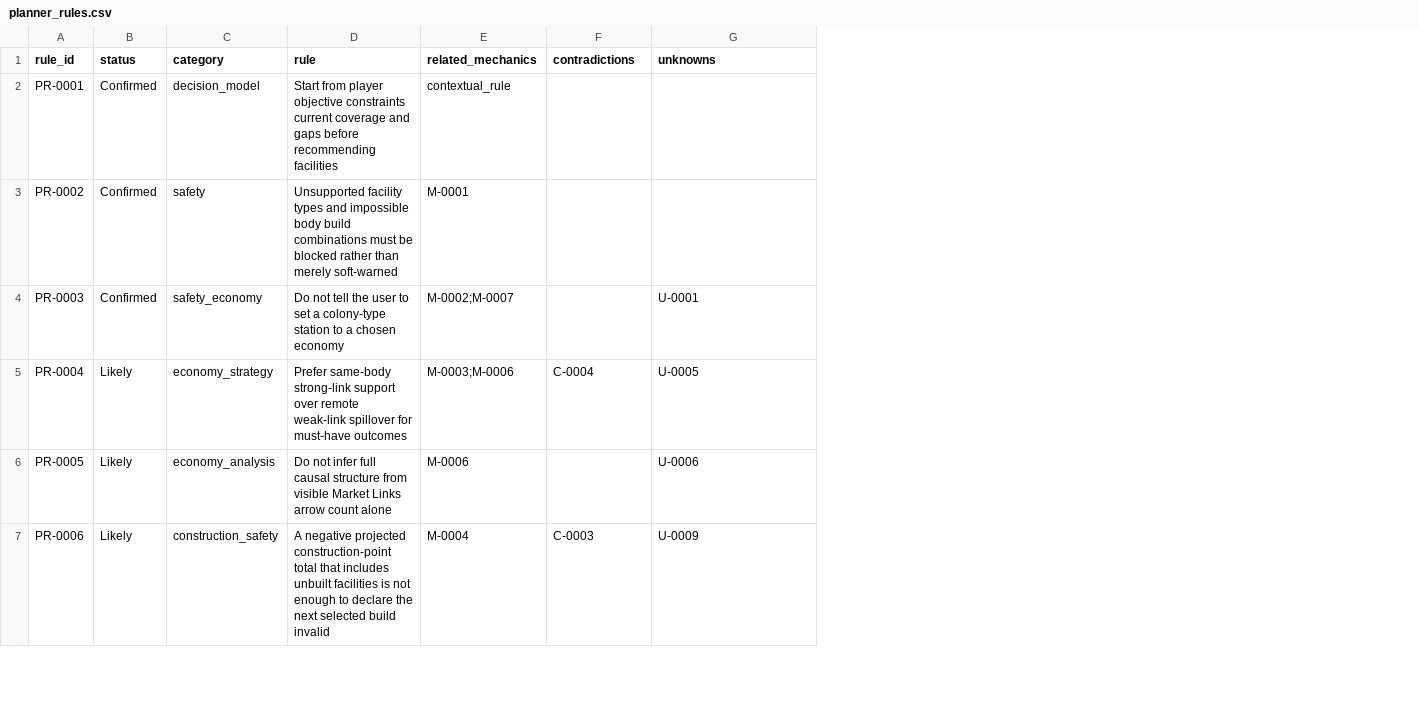
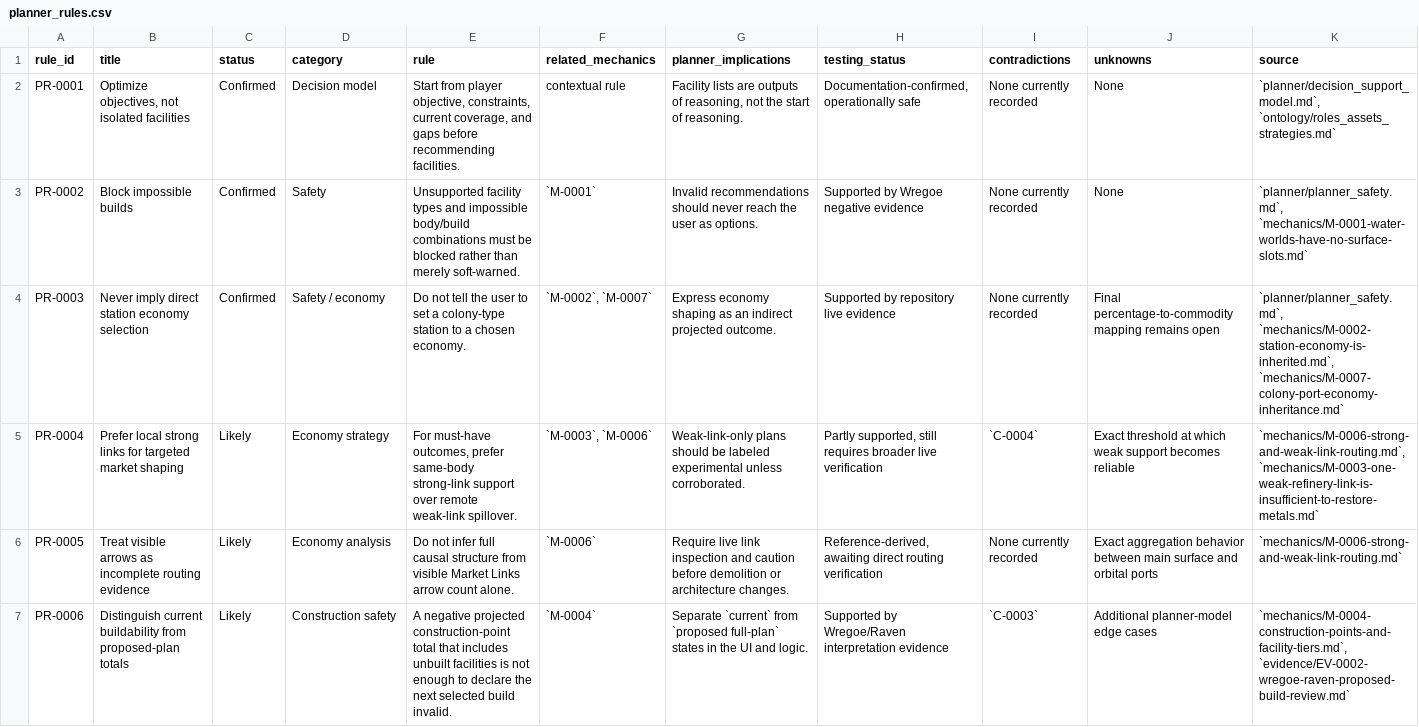
Before and after one commit to brianstewart377-rgb/colonisation-research-engine, a CSV file: exports/planner_rules.csv, drawn as a sheet; only a part is shown; addresses are those after the commit; the diff covers the shown part only; the diff names each change by its address in the sheet, - before the commit and + after, or states it on an @@ line.

Commit message:
Upgrade release-quality exports

```diff
--- a/exports/planner_rules.csv
+++ b/exports/planner_rules.csv
+column B (title), rows 2-7: Optimize objectives, not isolated facilities | Block impossible builds | Never imply direct station economy selection | Prefer local strong links for targeted market shaping | Treat visible arrows as incomplete routing evidence | Distinguish current buildability from proposed-plan totals
+column G (planner_implications), rows 2-7: Facility lists are outputs of reasoning, not the start of reasoning. | Invalid recommendations should never reach the user as options. | Express economy shaping as an indirect projected outcome. | Weak-link-only plans should be labeled experimental unless corroborated. | Require live link inspection and caution before demolition or architecture changes. | Separate `current` from `proposed full-plan` states in the UI and logic.
+column H (testing_status), rows 2-7: Documentation-confirmed, operationally safe | Supported by Wregoe negative evidence | Supported by repository live evidence | Partly supported, still requires broader live verification | Reference-derived, awaiting direct routing verification | Supported by Wregoe/Raven interpretation evidence
+column K (source), rows 2-7: `planner/decision_support_model.md`, `ontology/roles_assets_strategies.md` | `planner/planner_safety.md`, `mechanics/M-0001-water-worlds-have-no-surface-slots.md` | `planner/planner_safety.md`, `mechanics/M-0002-station-economy-is-inherited.md`, `mechanics/M-0007-colony-port-economy-inheritance.md` | `mechanics/M-0006-strong-and-weak-link-routing.md`, `mechanics/M-0003-one-weak-refinery-link-is-insufficient-to-restore-metals.md` | `mechanics/M-0006-strong-and-weak-link-routing.md` | `mechanics/M-0004-construction-points-and-facility-tiers.md`, `evidence/EV-0002-wregoe-raven-proposed-build-review.md`
-D2 (category): decision_model
+D2 (category): Decision model
-E2 (rule): …from player objective constraints current coverage and gaps before recommending facilities
+E2 (rule): …from player objective, constraints, current coverage, and gaps before recommending facilities.
-F2 (related_mechanics): contextual_rule
+F2 (related_mechanics): contextual rule
-I2:I4 (contradictions): (empty)
+I2:I4 (contradictions): None currently recorded
-J2:J3 (unknowns): (empty)
+J2:J3 (unknowns): None
-D3 (category): safety
+D3 (category): Safety
-E3 (rule): …and impossible body build combinations must be blocked rather than merely soft-warned
+E3 (rule): …and impossible body/build combinations must be blocked rather than merely soft-warned.
-F3 (related_mechanics): M-0001
+F3 (related_mechanics): `M-0001`
-D4 (category): safety_economy
+D4 (category): Safety / economy
-E4 (rule): …a chosen economy
+E4 (rule): …a chosen economy.
-F4 (related_mechanics): M-0002;M-0007
+F4 (related_mechanics): `M-0002`, `M-0007`
-J4 (unknowns): U-0001
+J4 (unknowns): Final percentage-to-commodity mapping remains open
-D5 (category): economy_strategy
+D5 (category): Economy strategy
-E5 (rule): Prefer same-body strong-link support over remote weak-link spillover for must-have outcomes
+E5 (rule): For must-have outcomes, prefer same-body strong-link support over remote weak-link spillover.
-F5 (related_mechanics): M-0003;M-0006
+F5 (related_mechanics): `M-0003`, `M-0006`
-I5 (contradictions): C-0004
+I5 (contradictions): `C-0004`
-J5 (unknowns): U-0005
+J5 (unknowns): Exact threshold at which weak support becomes reliable
-D6 (category): economy_analysis
+D6 (category): Economy analysis
-E6 (rule): …arrow count alone
+E6 (rule): …arrow count alone.
-F6 (related_mechanics): M-0006
+F6 (related_mechanics): `M-0006`
-I6 (contradictions): (empty)
+I6 (contradictions): None currently recorded
-J6 (unknowns): U-0006
+J6 (unknowns): Exact aggregation behavior between main surface and orbital ports
-D7 (category): construction_safety
+D7 (category): Construction safety
-E7 (rule): …selected build invalid
+E7 (rule): …selected build invalid.
-F7 (related_mechanics): M-0004
+F7 (related_mechanics): `M-0004`
-I7 (contradictions): C-0003
+I7 (contradictions): `C-0003`
-J7 (unknowns): U-0009
+J7 (unknowns): Additional planner-model edge cases
```
Also changed, not shown: 20 edited cells elsewhere in this file, exports/contradictions.csv, exports/mechanics.csv, 8 other files.
